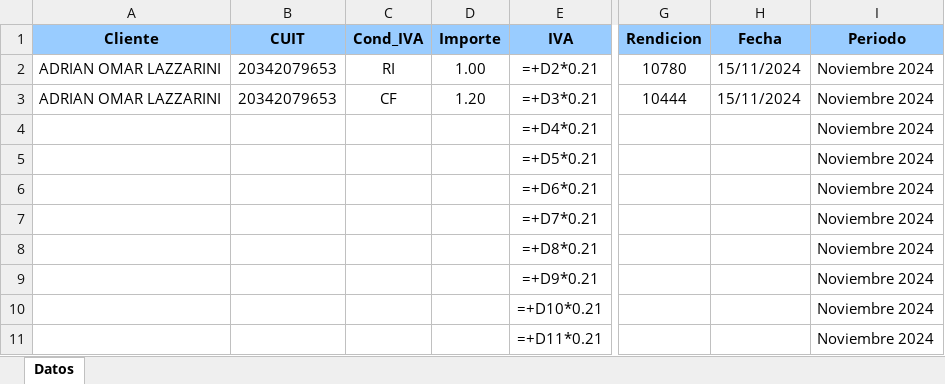
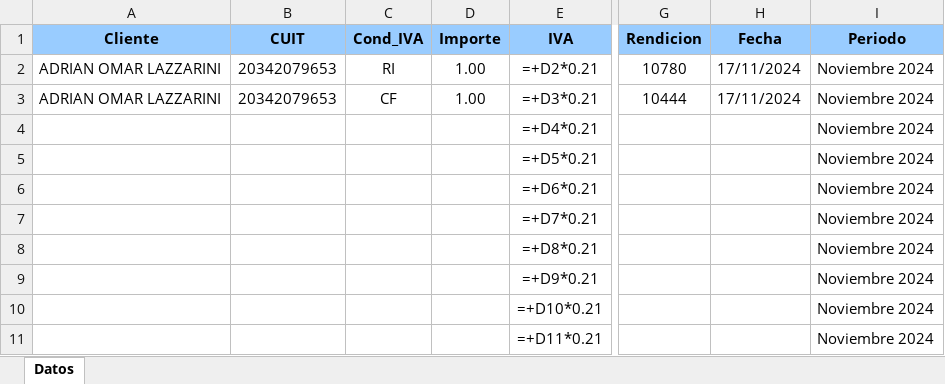
Before and after one commit to Adlazz/Comprobantes_en_linea_auto, an Excel workbook: facturador_test.xlsx, sheet Datos, drawn as a sheet; only a part is shown, gaps mark what is left out; values as stored, in another font and other column widths than the file's, no borders; formulas without a stored value are shown as written; the diff names each change by its address in the sheet, - before the commit and + after, or states it on an @@ line.

Commit message:
flow correct factura B

```diff
--- a/facturador_test.xlsx (sheet Datos)
+++ b/facturador_test.xlsx (sheet Datos)
-H2:H3 (Fecha): 15/11/2024
+H2:H3 (Fecha): 17/11/2024
-D3 (Importe): 1.20
+D3 (Importe): 1.00
```
Also changed, not shown: 1 other file.
